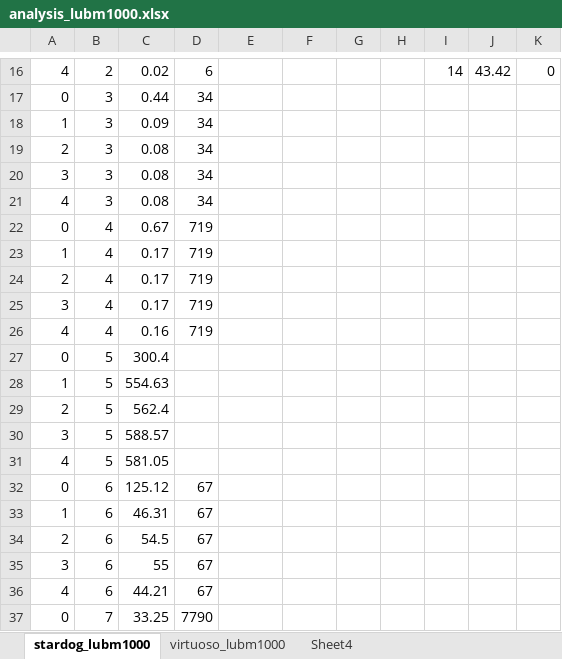
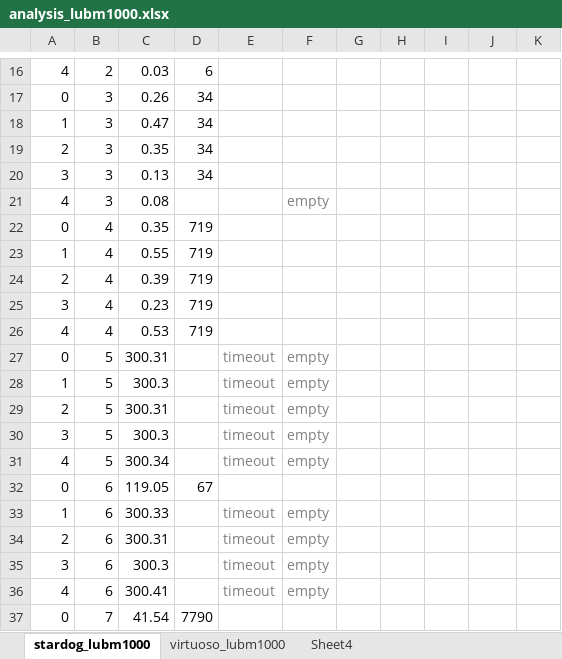
Before and after one commit to sebastianthelen/lubm_test_suite, an Excel workbook: analysis_lubm1000.xlsx, sheet stardog_lubm1000, drawn as a sheet; only a part is shown, gaps mark what is left out; values as stored, in another font and other column widths than the file's, no borders; the diff covers the shown part only; the diff names each change by its address in the sheet, - before the commit and + after, or states it on an @@ line.

```diff
--- a/analysis_lubm1000.xlsx (sheet stardog_lubm1000)
+++ b/analysis_lubm1000.xlsx (sheet stardog_lubm1000)
-C16: 0.02
+C16: 0.03
-I16: 14
+I16: (empty)
-J16: 43.42
+J16: (empty)
-K16: 0
+K16: (empty)
-C17: 0.44
+C17: 0.26
-C18: 0.09
+C18: 0.47
-C19: 0.08
+C19: 0.35
-C20: 0.08
+C20: 0.13
-D21: 34
+D21: (empty)
-F21: (empty)
+F21: empty
-C22: 0.67
+C22: 0.35
-C23: 0.17
+C23: 0.55
-C24: 0.17
+C24: 0.39
-C25: 0.17
+C25: 0.23
-C26: 0.16
+C26: 0.53
-C27: 300.4
+C27: 300.31
-E27:E31: (empty)
+E27:E31: timeout
-F27:F31: (empty)
+F27:F31: empty
-C28: 554.63
+C28: 300.3
-C29: 562.4
+C29: 300.31
-C30: 588.57
+C30: 300.3
-C31: 581.05
+C31: 300.34
-C32: 125.12
+C32: 119.05
-C33: 46.31
+C33: 300.33
-D33:D36: 67
+D33:D36: (empty)
-E33:E36: (empty)
+E33:E36: timeout
-F33:F36: (empty)
+F33:F36: empty
-C34: 54.5
+C34: 300.31
-C35: 55
+C35: 300.3
-C36: 44.21
+C36: 300.41
-C37: 33.25
+C37: 41.54
```
Also changed, not shown: 5 removed rows and 115 edited cells elsewhere in this sheet, sheet virtuoso_lubm1000, charts or pictures, analysis_lubm100.xlsx, 10 other files.
